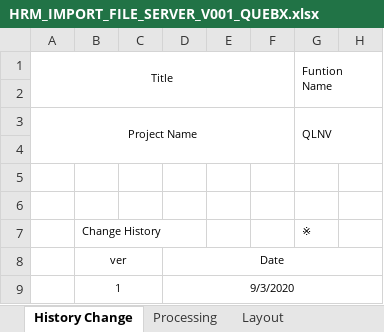
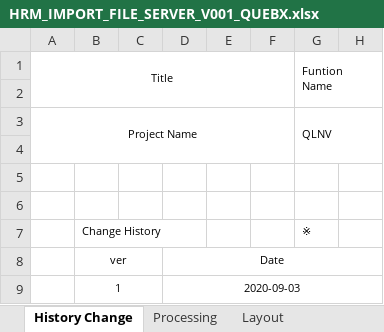
Before and after one commit to huongmvtest12345689/QLVN_document, an Excel workbook: BD/HRM_IMPORT_FILE_SERVER_V001_QUEBX.xlsx, sheet History Change, drawn as a sheet; only a part is shown; values as stored, in another font and other column widths than the file's, no borders; the diff names each change by its address in the sheet, - before the commit and + after, or states it on an @@ line.

```diff
--- a/BD/HRM_IMPORT_FILE_SERVER_V001_QUEBX.xlsx (sheet History Change)
+++ b/BD/HRM_IMPORT_FILE_SERVER_V001_QUEBX.xlsx (sheet History Change)
-D9: 9/3/2020
+D9: 2020-09-03
```
Also changed, not shown: sheet Event, sheet Logic-Action, sheet Layout, sheet Processing, charts or pictures.
